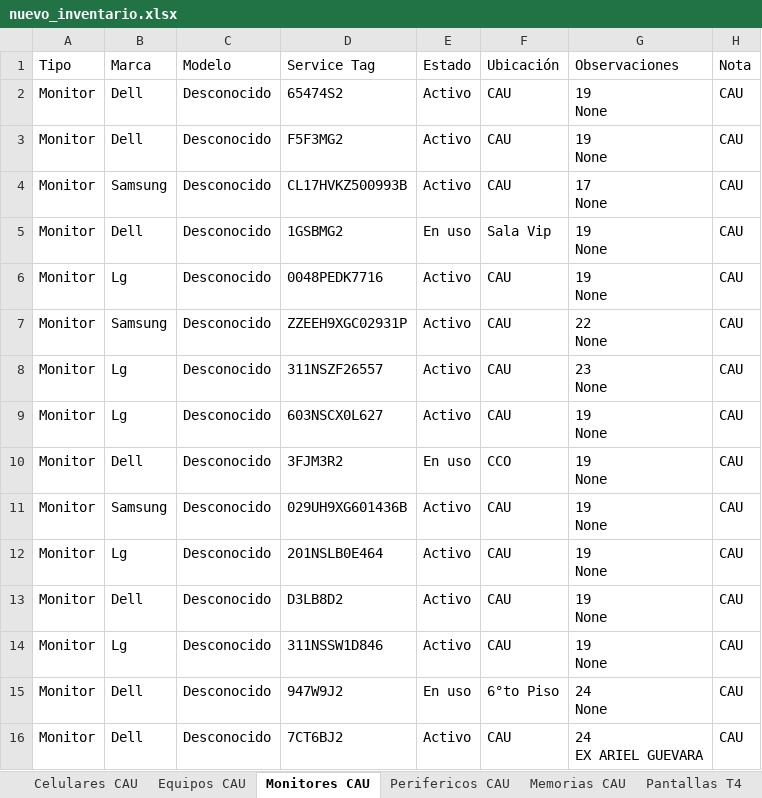
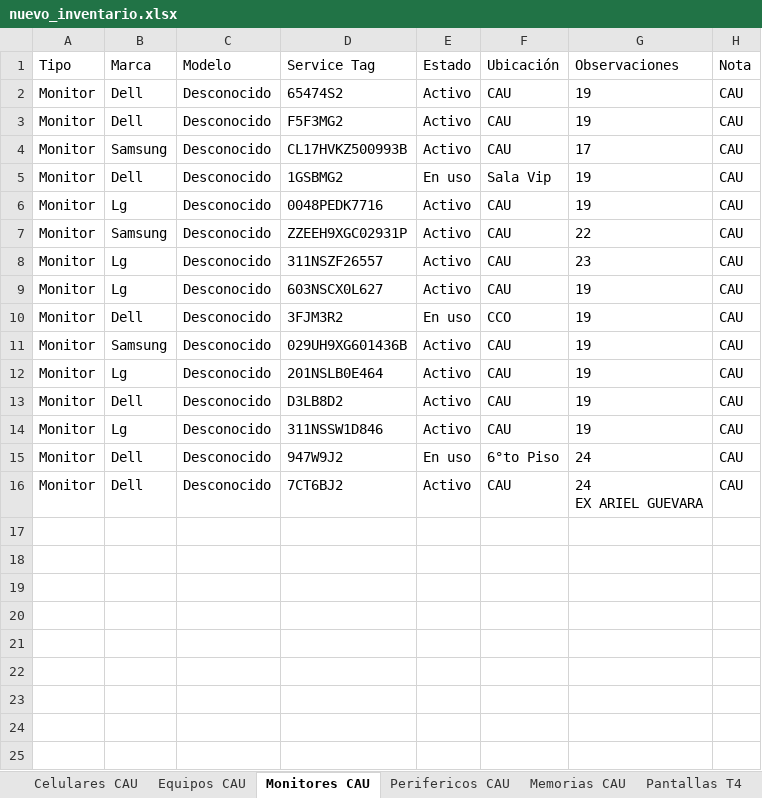
Before and after one commit to nicolasgonzalez98/inventario-aep, an Excel workbook: stockcau/nuevo_inventario.xlsx, sheet Monitores CAU, drawn as a sheet; values as stored, in another font and other column widths than the file's, no borders; ↵ is a line break in a cell; the diff names each change by its address in the sheet, - before the commit and + after, or states it on an @@ line.

```diff
--- a/stockcau/nuevo_inventario.xlsx (sheet Monitores CAU)
+++ b/stockcau/nuevo_inventario.xlsx (sheet Monitores CAU)
-G2:G3 (Observaciones): 19 ↵ None
+G2:G3 (Observaciones): 19
-G4 (Observaciones): 17 ↵ None
+G4 (Observaciones): 17
-G5:G6 (Observaciones): 19 ↵ None
+G5:G6 (Observaciones): 19
-G7 (Observaciones): 22 ↵ None
+G7 (Observaciones): 22
-G8 (Observaciones): 23 ↵ None
+G8 (Observaciones): 23
-G9:G14 (Observaciones): 19 ↵ None
+G9:G14 (Observaciones): 19
-G15 (Observaciones): 24 ↵ None
+G15 (Observaciones): 24
```
Also changed, not shown: sheet Asignaciones, sheet Equipos CAU, sheet Celulares CAU, sheet Memorias CAU, sheet Perifericos CAU, sheet Pantallas T4, 1 other file.
